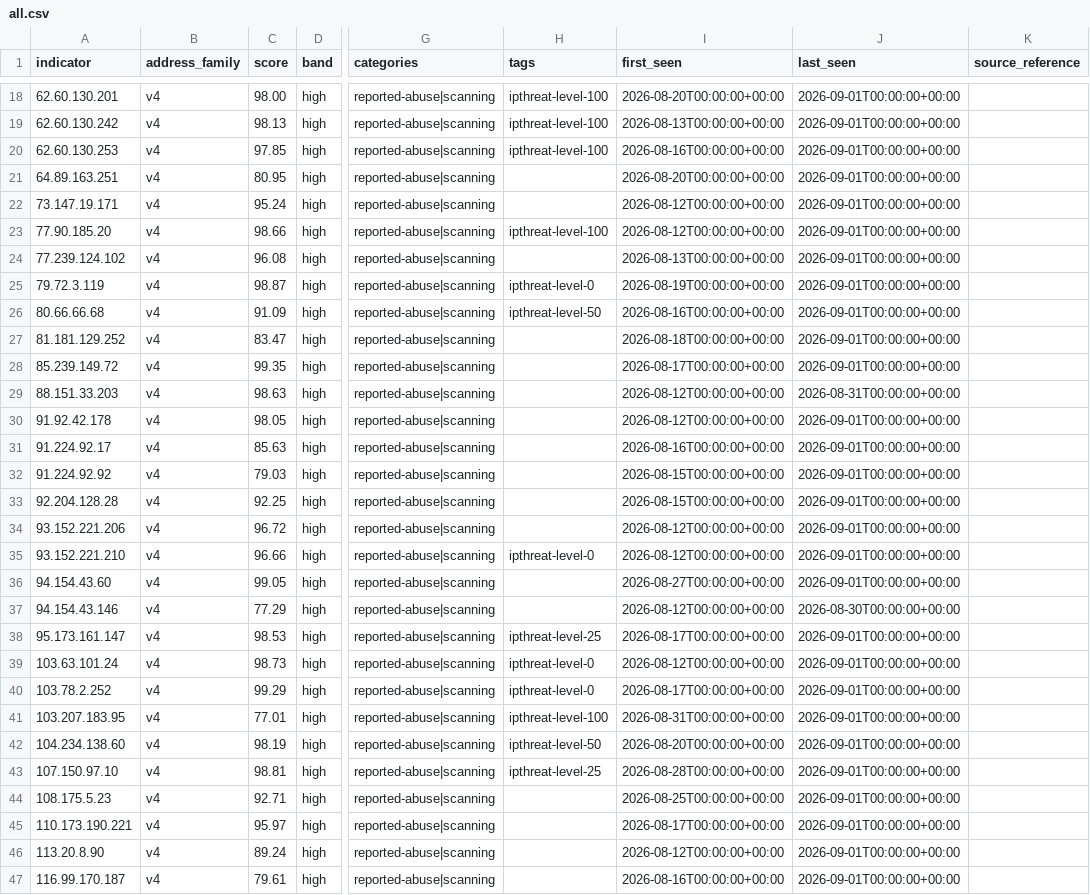
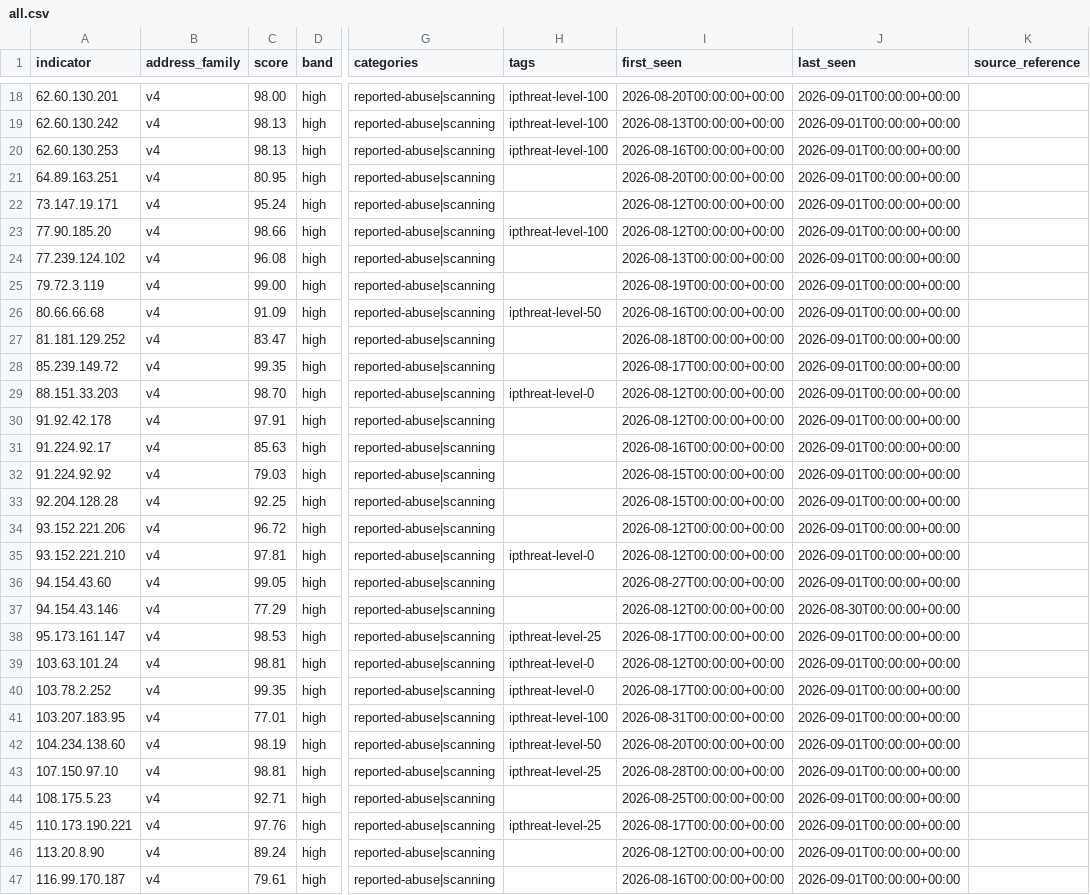
Before and after one commit to neilweitzel/xfeeds, a CSV file: feeds/clean/all.csv, drawn as a sheet; only a part is shown, gaps mark what is left out; the diff covers the shown part only; the diff names each change by its address in the sheet, - before the commit and + after, or states it on an @@ line.

```diff
--- a/feeds/clean/all.csv
+++ b/feeds/clean/all.csv
-C20 (score): 97.85
+C20 (score): 98.13
-C25 (score): 98.87
+C25 (score): 99.00
-H25 (tags): ipthreat-level-0
+H25 (tags): (empty)
-C29 (score): 98.63
+C29 (score): 98.70
-H29 (tags): (empty)
+H29 (tags): ipthreat-level-0
-J29 (last_seen): 2026-08-31T00:00:00+00:00
+J29 (last_seen): 2026-09-01T00:00:00+00:00
-C30 (score): 98.05
+C30 (score): 97.91
-C35 (score): 96.66
+C35 (score): 97.81
-C39 (score): 98.73
+C39 (score): 98.81
-C40 (score): 99.29
+C40 (score): 99.35
-C45 (score): 95.97
+C45 (score): 97.76
-H45 (tags): (empty)
+H45 (tags): ipthreat-level-25
```
Also changed, not shown: 10 edited cells elsewhere in this file, 52 other files.
